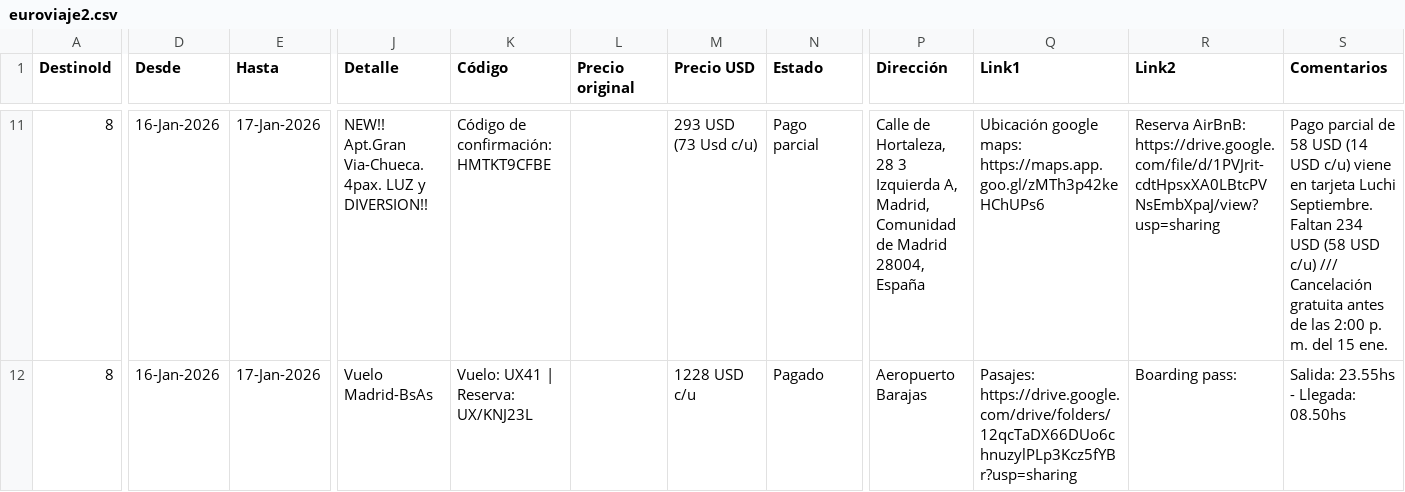
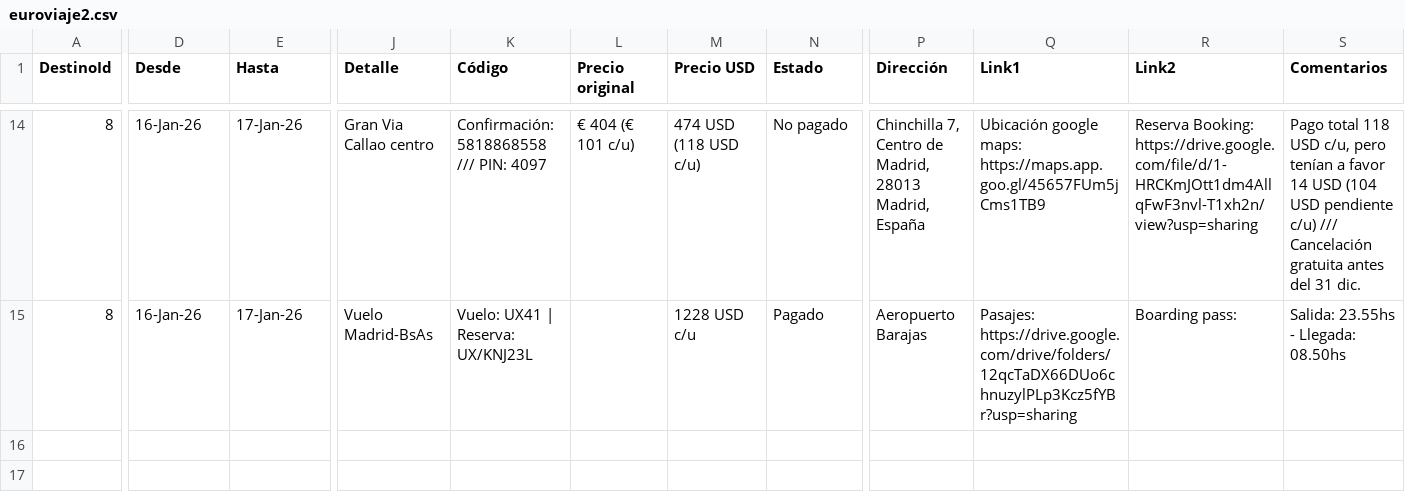
Before and after one commit to lucianomoral/euroviaje-app, a CSV file: euroviaje2.csv, drawn as a sheet; only a part is shown, gaps mark what is left out; addresses are those after the commit; the diff covers the shown part only; the diff names each change by its address in the sheet, - before the commit and + after, or states it on an @@ line.

```diff
--- a/euroviaje2.csv
+++ b/euroviaje2.csv
-D14:D15 (Desde): 16-Jan-2026
+D14:D15 (Desde): 16-Jan-26
-E14:E15 (Hasta): 17-Jan-2026
+E14:E15 (Hasta): 17-Jan-26
-J14 (Detalle): NEW!! Apt.Gran Via-Chueca. 4pax. LUZ y DIVERSION!!
+J14 (Detalle): Gran Via Callao centro
-K14 (Código): Código de confirmación: HMTKT9CFBE
+K14 (Código): Confirmación: 5818868558 /// PIN: 4097
-L14 (Precio original): (empty)
+L14 (Precio original): € 404 (€ 101 c/u)
-M14 (Precio USD): 293 USD (73 Usd c/u)
+M14 (Precio USD): 474 USD (118 USD c/u)
-N14 (Estado): Pago parcial
+N14 (Estado): No pagado
-P14 (Dirección): Calle de Hortaleza, 28 3 Izquierda A, Madrid, Comunidad de Madrid 28004, España
+P14 (Dirección): Chinchilla 7, Centro de Madrid, 28013 Madrid, España
-Q14 (Link1): …google maps: https://maps.app.goo.gl/zMTh3p42keHChUPs6
+Q14 (Link1): …google maps: https://maps.app.goo.gl/45657FUm5jCms1TB9
-R14 (Link2): Reserva AirBnB: https://drive.google.com/file/d/1PVJrit-cdtHpsxXA0LBtcPVNsEmbXpaJ/view?usp=sharing
+R14 (Link2): Reserva Booking: https://drive.google.com/file/d/1-HRCKmJOtt1dm4AllqFwF3nvl-T1xh2n/view?usp=sharing
-S14 (Comentarios): Pago parcial de 58 USD (14 USD c/u) viene en tarjeta Luchi Septiembre. Faltan 234 USD (58 USD c/u) /// Cancelación gratuita antes de las 2:00 p. m. del 15 ene.
+S14 (Comentarios): Pago total 118 USD c/u, pero tenían a favor 14 USD (104 USD pendiente c/u) /// Cancelación gratuita antes del 31 dic.
```
Also changed, not shown: 3 added rows and 33 edited cells elsewhere in this file.
